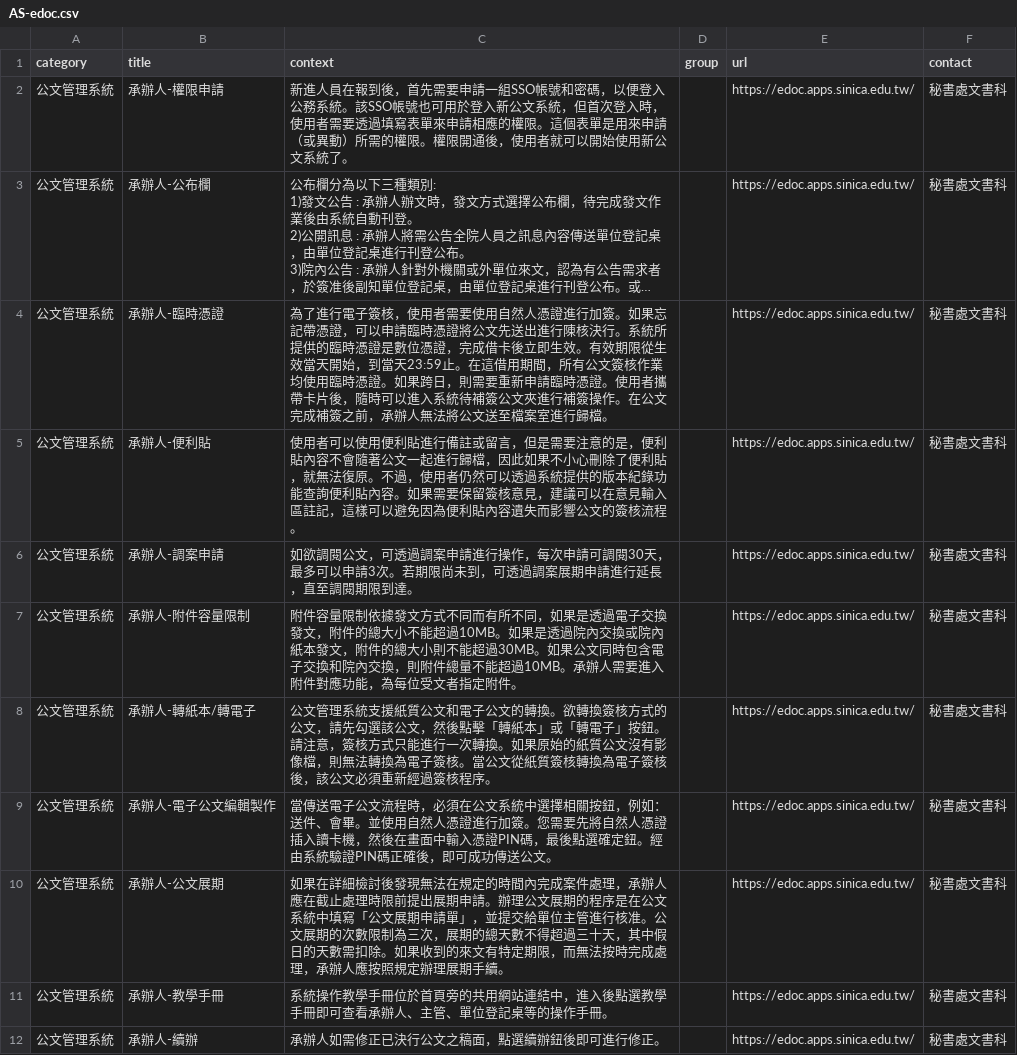
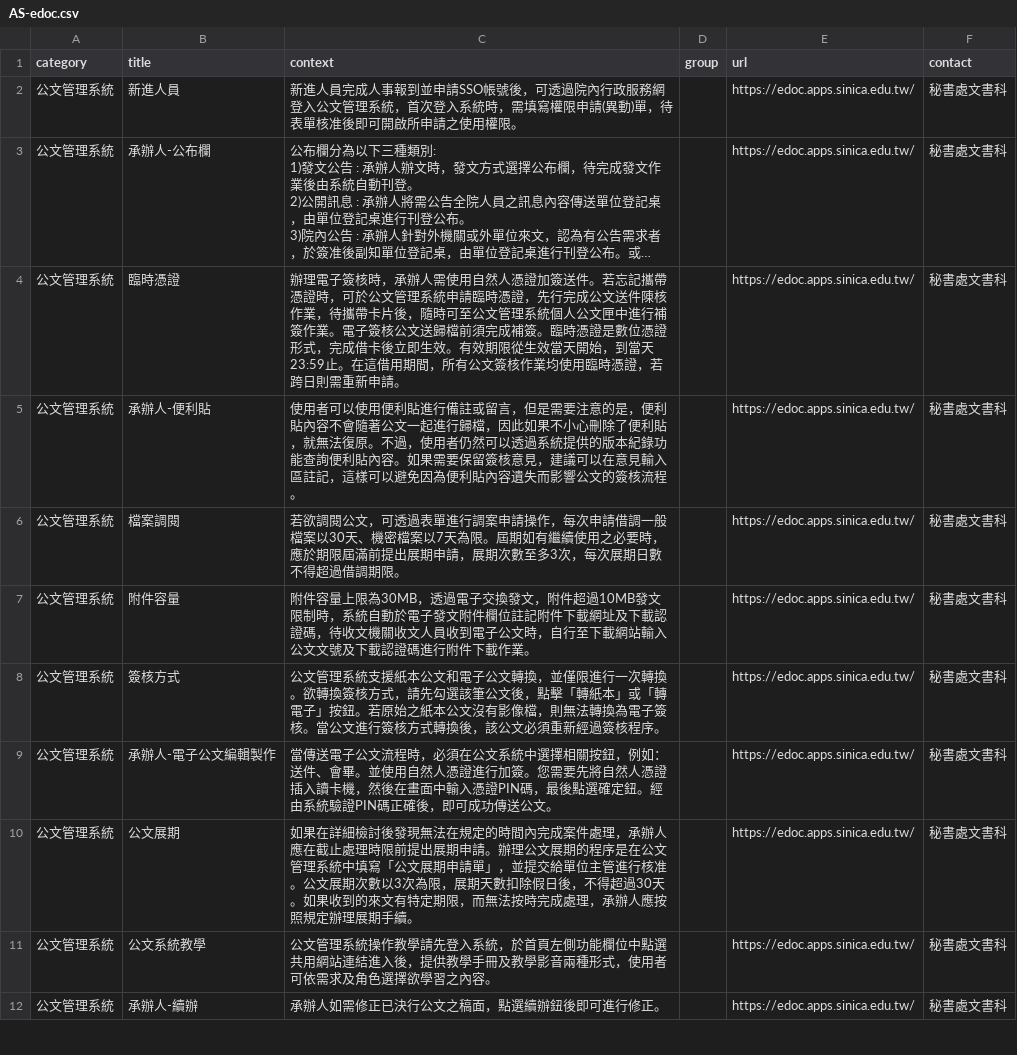
Before and after one commit to chungdaw/AS-FAQ-PREVIEW, a CSV file: source/AS-edoc.csv, drawn as a sheet; only a part is shown; long unchanged cells end in …; the diff covers the shown part only; the diff names each change by its address in the sheet, - before the commit and + after, or states it on an @@ line.

```diff
--- a/source/AS-edoc.csv
+++ b/source/AS-edoc.csv
-B2 (title): 承辦人-權限申請
+B2 (title): 新進人員
-C2 (context): 新進人員在報到後，首先需要申請一組SSO帳號和密碼，以便登入公務系統。該SSO帳號也可用於登入新公文系統，但首次登入時，使用者需要透過填寫表單來申請相應的權限。這個表單是用來申請（或異動）所需的權限。權限開通後，使用者就可以開始使用新公文系統了。
+C2 (context): 新進人員完成人事報到並申請SSO帳號後，可透過院內行政服務網登入公文管理系統，首次登入系統時，需填寫權限申請(異動)單，待表單核准後即可開啟所申請之使用權限。
-B4 (title): 承辦人-臨時憑證
+B4 (title): 臨時憑證
-C4 (context): 為了進行電子簽核，使用者需要使用自然人憑證進行加簽。如果忘記帶憑證，可以申請臨時憑證將公文先送出進行陳核決行。系統所提供的臨時憑證是數位憑證，完成借卡後立即生效。有效期限從生效當天開始，到當天23:59止。在這借用期間，所有公文簽核作業均使用臨時憑證。如果跨日，則需要重新申請臨時憑證。使用者攜帶卡片後，隨時可以進入系統待補簽公文夾進行補簽操作。在公文完成補簽之前，承辦人無法將公文送至檔案室進行歸檔。
+C4 (context): 辦理電子簽核時，承辦人需使用自然人憑證加簽送件。若忘記攜帶憑證時，可於公文管理系統申請臨時憑證，先行完成公文送件陳核作業，待攜帶卡片後，隨時可至公文管理系統個人公文匣中進行補簽作業。電子簽核公文送歸檔前須完成補簽。臨時憑證是數位憑證形式，完成借卡後立即生效。有效期限從生效當天開始，到當天23:59止。在這借用期間，所有公文簽核作業均使用臨時憑證，若跨日則需重新申請。
-B6 (title): 承辦人-調案申請
+B6 (title): 檔案調閱
-C6 (context): 如欲調閱公文，可透過調案申請進行操作，每次申請可調閱30天，最多可以申請3次。若期限尚未到，可透過調案展期申請進行延長，直至調閱期限到達。
+C6 (context): 若欲調閱公文，可透過表單進行調案申請操作，每次申請借調一般檔案以30天、機密檔案以7天為限。屆期如有繼續使用之必要時，應於期限屆滿前提出展期申請，展期次數至多3次，每次展期日數不得超過借調期限。
-B7 (title): 承辦人-附件容量限制
+B7 (title): 附件容量
-C7 (context): 附件容量限制依據發文方式不同而有所不同，如果是透過電子交換發文，附件的總大小不能超過10MB。如果是透過院內交換或院內紙本發文，附件的總大小則不能超過30MB。如果公文同時包含電子交換和院內交換，則附件總量不能超過10MB。承辦人需要進入附件對應功能，為每位受文者指定附件。
+C7 (context): 附件容量上限為30MB，透過電子交換發文，附件超過10MB發文限制時，系統自動於電子發文附件欄位註記附件下載網址及下載認證碼，待收文機關收文人員收到電子公文時，自行至下載網站輸入公文文號及下載認證碼進行附件下載作業。
-B8 (title): 承辦人-轉紙本/轉電子
+B8 (title): 簽核方式
-C8 (context): …統支援紙質公文和電子公文的轉換。欲轉換簽核方式的公文，請先勾選該公文，然後點擊「轉紙本」或「轉電子」按鈕。請注意，簽核方式只能進行一次轉換。如果原始的紙質公文沒有影像檔，則無法轉換為電子簽核。當公文從紙質簽核轉換為電子簽核後，該公…
+C8 (context): …統支援紙本公文和電子公文轉換，並僅限進行一次轉換。欲轉換簽核方式，請先勾選該筆公文後，點擊「轉紙本」或「轉電子」按鈕。若原始之紙本公文沒有影像檔，則無法轉換為電子簽核。當公文進行簽核方式轉換後，該公…
-B10 (title): 承辦人-公文展期
+B10 (title): 公文展期
-C10 (context): …是在公文系統中填寫「公文展期申請單」，並提交給單位主管進行核准。公文展期的次數限制為三次，展期的總天數不得超過三十天，其中假日的天數需扣除。如果收…
+C10 (context): …是在公文管理系統中填寫「公文展期申請單」，並提交給單位主管進行核准。公文展期次數以3次為限，展期天數扣除假日後，不得超過30天。如果收…
-B11 (title): 承辦人-教學手冊
+B11 (title): 公文系統教學
-C11 (context): 系統操作教學手冊位於首頁旁的共用網站連結中，進入後點選教學手冊即可查看承辦人、主管、單位登記桌等的操作手冊。
+C11 (context): 公文管理系統操作教學請先登入系統，於首頁左側功能欄位中點選共用網站連結進入後，提供教學手冊及教學影音兩種形式，使用者可依需求及角色選擇欲學習之內容。
```
Also changed, not shown: 26 edited cells elsewhere in this file, source/AS-ITS.csv, source/AS-dgbas.csv, 12 other files.
